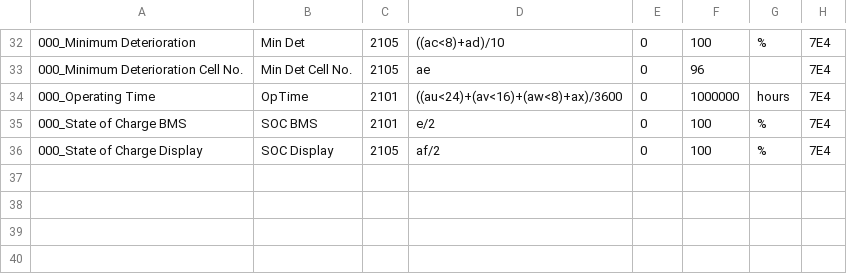
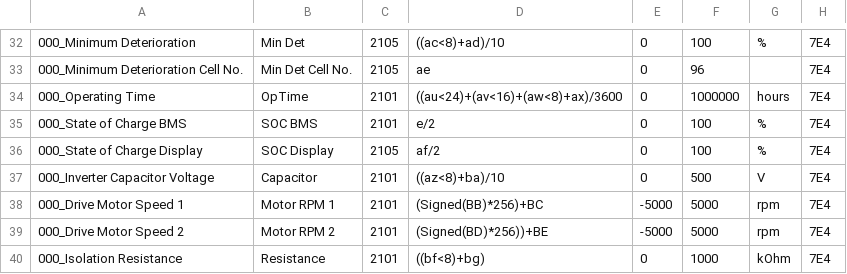
Before and after one commit to JejuSoul/OBD-PIDs-for-HKMC-EVs, a CSV file: Soul EV/Kia_Soul_EV_BMS_data.csv, drawn as a sheet; only a part is shown, gaps mark what is left out; the diff names each change by its address in the sheet, - before the commit and + after, or states it on an @@ line.

Commit message:
Added 4 additional codes from the BMS

```diff
--- a/Soul EV/Kia_Soul_EV_BMS_data.csv
+++ b/Soul EV/Kia_Soul_EV_BMS_data.csv
+row 37: 000_Inverter Capacitor Voltage | Capacitor | 2101 | ((az<8)+ba)/10 | 0 | 500 | V | 7E4
+row 38: 000_Drive Motor Speed 1 | Motor RPM 1 | 2101 | (Signed(BB)*256)+BC | -5000 | 5000 | rpm | 7E4
+row 39: 000_Drive Motor Speed 2 | Motor RPM 2 | 2101 | (Signed(BD)*256))+BE | -5000 | 5000 | rpm | 7E4
+row 40: 000_Isolation Resistance | Resistance | 2101 | ((bf<8)+bg) | 0 | 1000 | kOhm | 7E4
```
